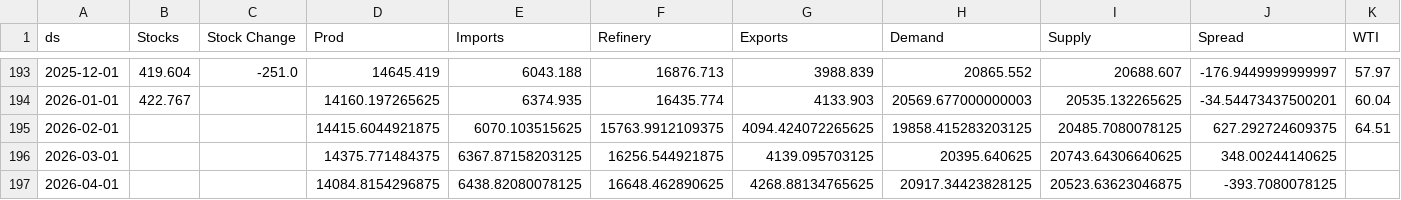
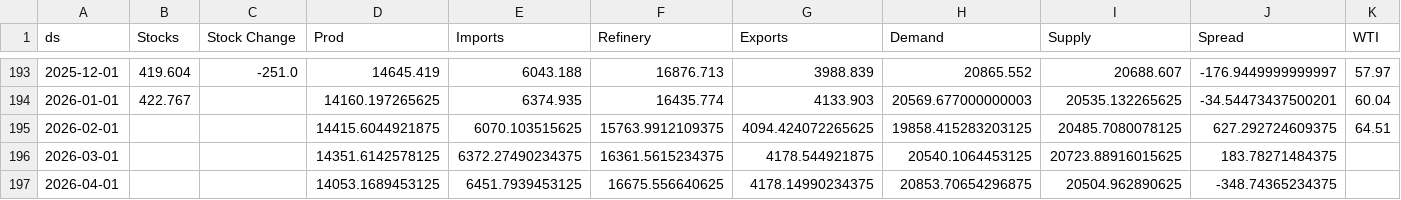
Before and after one commit to aaluqdah/Trey-Al-Uqdah-S-D-Repository, a CSV file: df_merged2.csv, drawn as a sheet; only a part is shown, gaps mark what is left out.

```diff
--- a/df_merged2.csv
+++ b/df_merged2.csv
@@ -195,3 +195,3 @@ ds,Stocks,Stock Change,Prod,Imports,Refinery,Exports,Demand,Supply,Spread,WTI
 2026-02-01,,,14415.6044921875,6070.103515625,15763.9912109375,4094.424072265625,19858.415283203125,20485.7080078125,627.292724609375,64.51
-2026-03-01,,,14375.771484375,6367.87158203125,16256.544921875,4139.095703125,20395.640625,20743.64306640625,348.00244140625,
-2026-04-01,,,14084.8154296875,6438.82080078125,16648.462890625,4268.88134765625,20917.34423828125,20523.63623046875,-393.7080078125,
+2026-03-01,,,14351.6142578125,6372.27490234375,16361.5615234375,4178.544921875,20540.1064453125,20723.88916015625,183.78271484375,
+2026-04-01,,,14053.1689453125,6451.7939453125,16675.556640625,4178.14990234375,20853.70654296875,20504.962890625,-348.74365234375,
```
